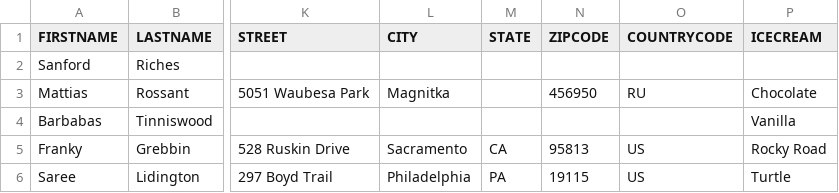
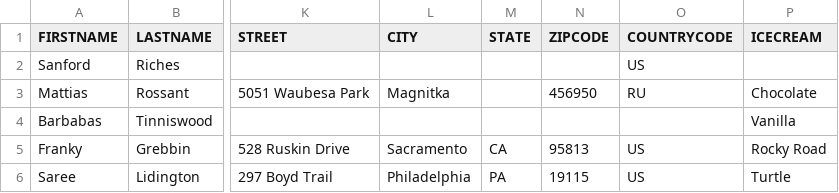
Before and after one commit to OktaEdu/es-delivery-user-migration, a CSV file: api/customer_data.csv, drawn as a sheet; only a part is shown, gaps mark what is left out; the diff names each change by its address in the sheet, - before the commit and + after, or states it on an @@ line.

```diff
--- a/api/customer_data.csv
+++ b/api/customer_data.csv
-O2 (COUNTRYCODE): (empty)
+O2 (COUNTRYCODE): US
```
Also changed, not shown: 10 other files.
